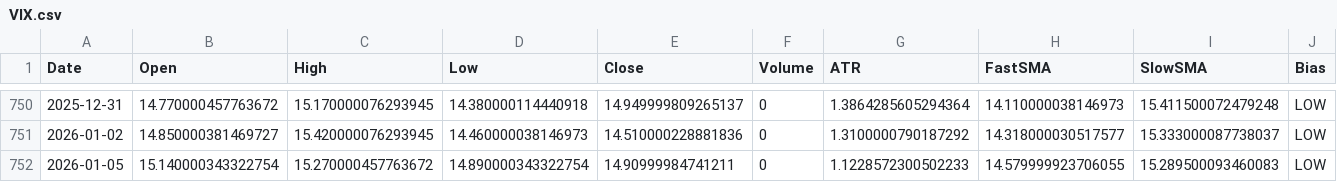
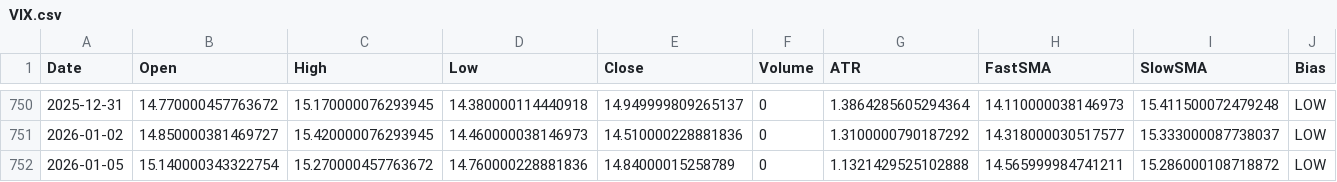
Before and after one commit to aadey002/Stock-agent-, a CSV file: VIX.csv, drawn as a sheet; only a part is shown, gaps mark what is left out.

```diff
--- a/VIX.csv
+++ b/VIX.csv
@@ -751,2 +751,2 @@ Date,Open,High,Low,Close,Volume,ATR,FastSMA,SlowSMA,Bias
 2026-01-02,14.850000381469727,15.420000076293945,14.460000038146973,14.510000228881836,0,1.3100000790187292,14.318000030517577,15.333000087738037,LOW
-2026-01-05,15.140000343322754,15.270000457763672,14.890000343322754,14.90999984741211,0,1.1228572300502233,14.579999923706055,15.289500093460083,LOW
+2026-01-05,15.140000343322754,15.270000457763672,14.760000228881836,14.84000015258789,0,1.1321429525102888,14.565999984741211,15.286000108718872,LOW
```
Also changed, not shown: SPY.csv, XLF.csv, 2 other files.
